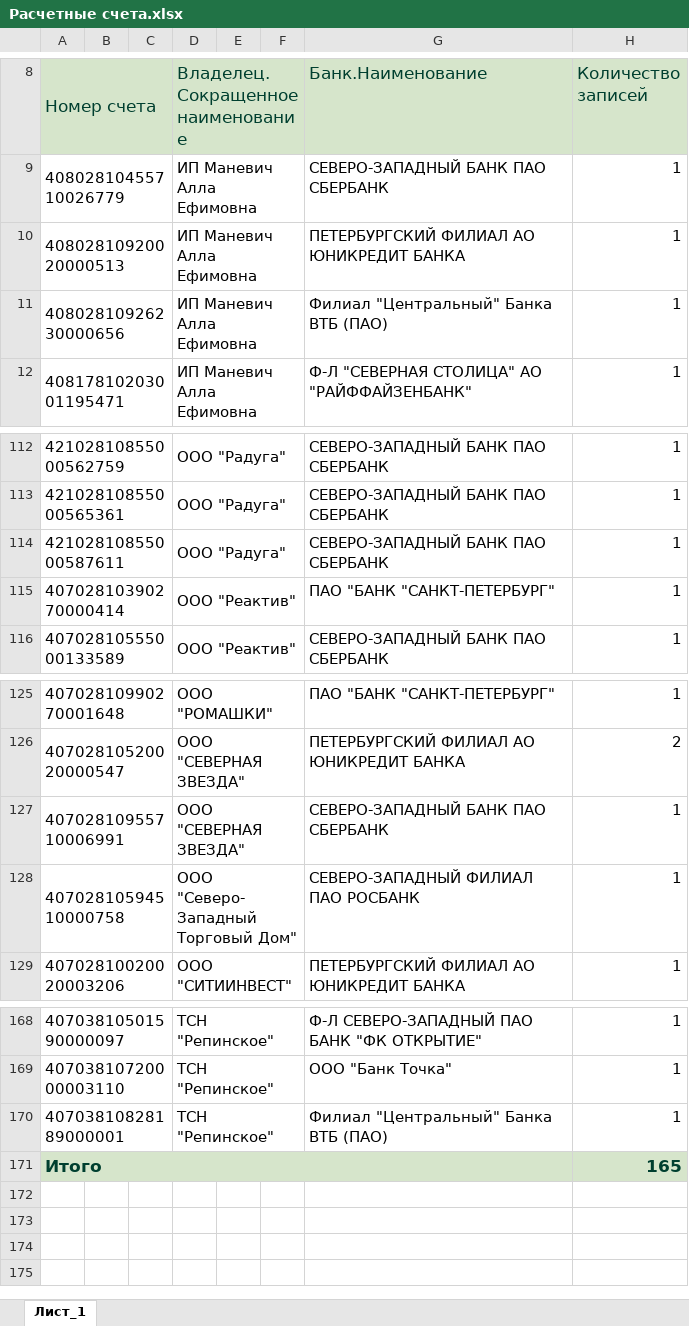
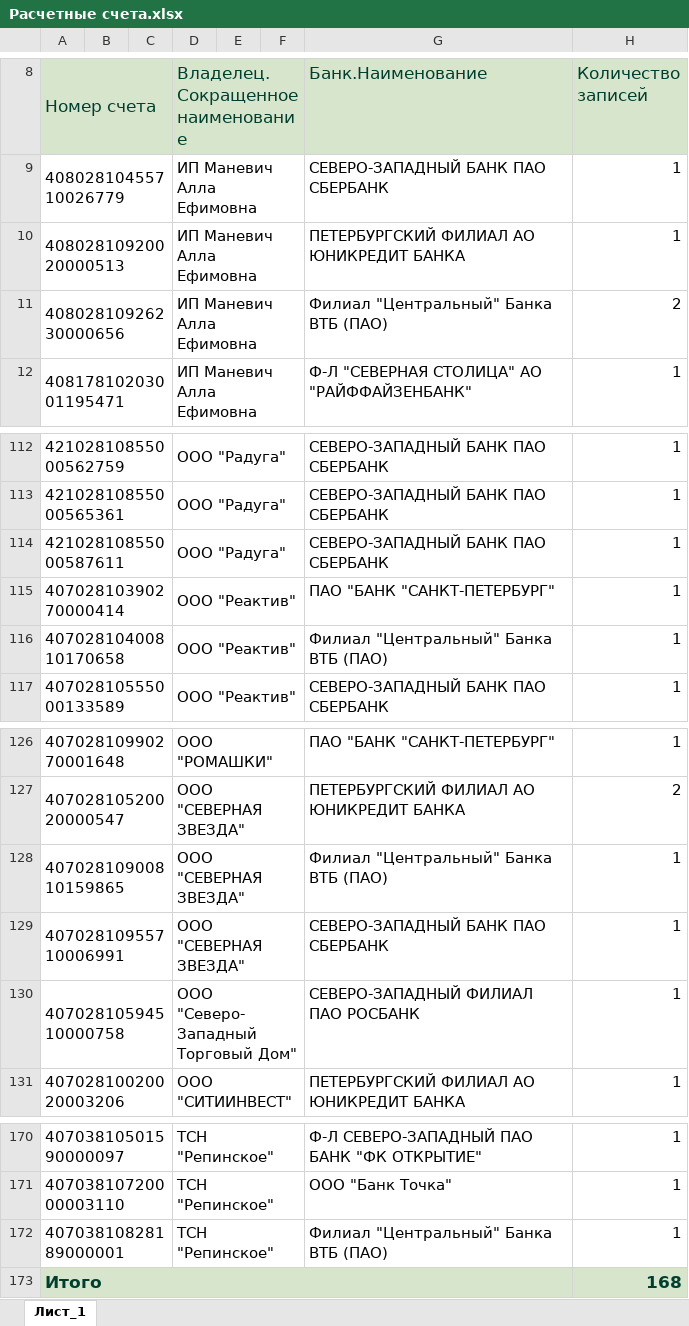
Before and after one commit to spankovsteit/Vipiski_new, an Excel workbook: Расчетные счета.xlsx, sheet Лист_1, drawn as a sheet; only a part is shown, gaps mark what is left out; values as stored, in another font and other column widths than the file's, no borders; charts and pictures not drawn; addresses are those after the commit; the diff names each change by its address in the sheet, - before the commit and + after, or states it on an @@ line.

Commit message:
Add new VTB accounts for ИП Маневич and ООО Реактив in accounts.json; update company account lists in companies.json accordingly.

```diff
--- a/Расчетные счета.xlsx (sheet Лист_1)
+++ b/Расчетные счета.xlsx (sheet Лист_1)
-H11 (Количество записей): 1
+H11 (Количество записей): 2
+row 116: 40702810400810170658 |  |  | ООО "Реактив" |  |  | Филиал "Центральный" Банка ВТБ (ПАО) | 1
+row 128: 40702810900810159865 |  |  | ООО "СЕВЕРНАЯ ЗВЕЗДА" |  |  | Филиал "Центральный" Банка ВТБ (ПАО) | 1
-H173 (Количество записей): 165
+H173 (Количество записей): 168
```
Also changed, not shown: 2 other files.
